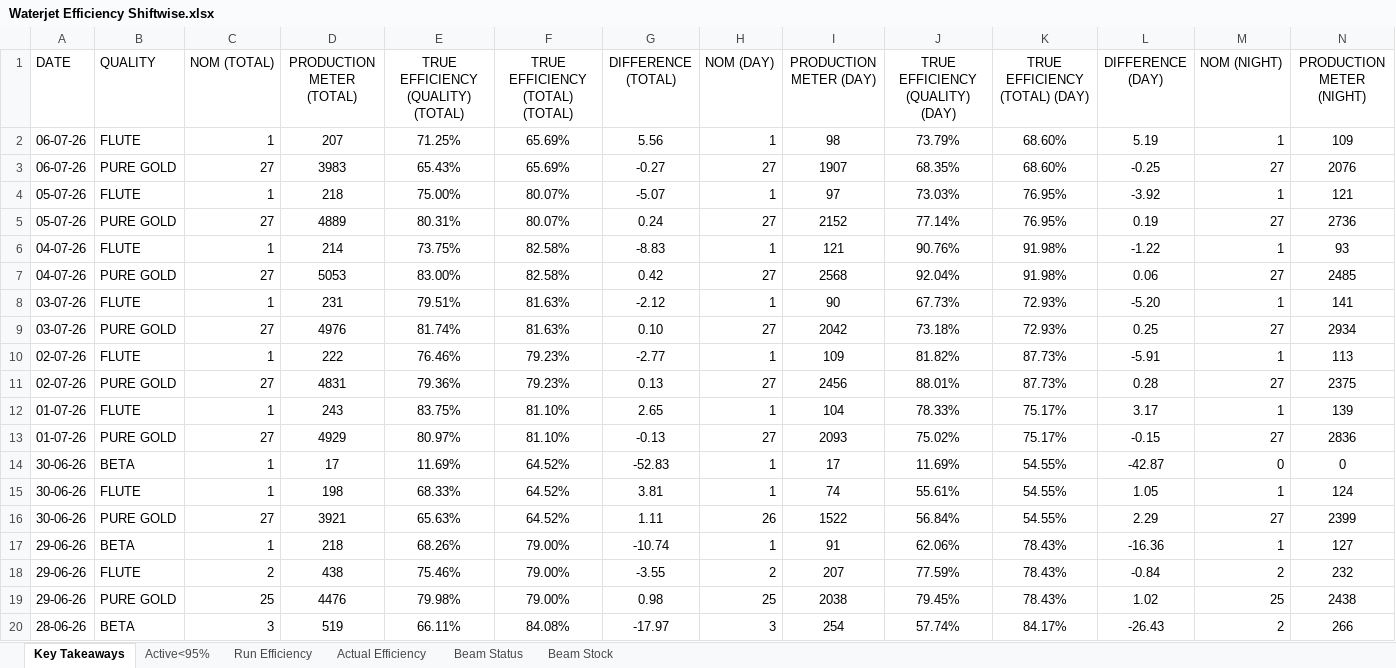
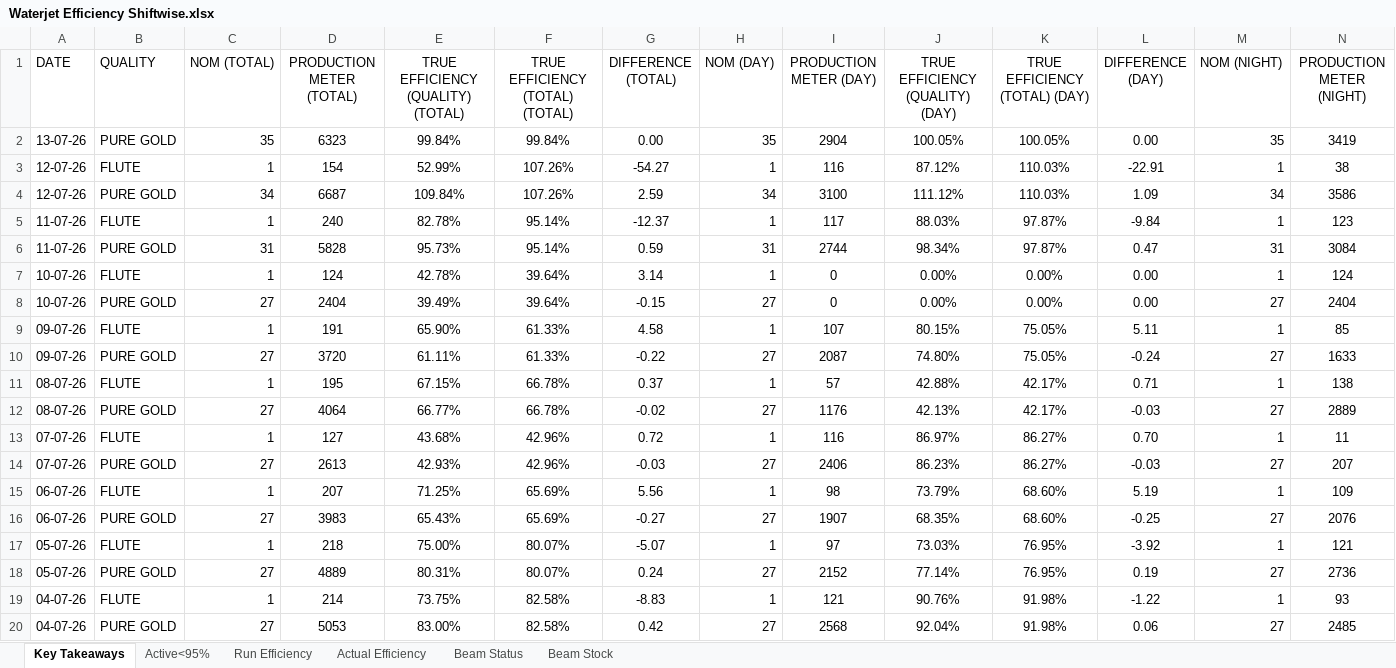
Before and after one commit to avishiki/TexWeaves, an Excel workbook: Waterjet Efficiency Shiftwise.xlsx, sheet Key Takeaways, drawn as a sheet; only a part is shown; the shorter side is filled out with more unchanged rows; values as stored, in another font and other column widths than the file's, no borders; rows hold the shown columns only; the diff names each change by its address in the sheet, - before the commit and + after, or states it on an @@ line.

```diff
--- a/Waterjet Efficiency Shiftwise.xlsx (sheet Key Takeaways)
+++ b/Waterjet Efficiency Shiftwise.xlsx (sheet Key Takeaways)
+row 2: 13-07-26 | PURE GOLD | 35 | 6323 | 99.84% | 99.84% | 0.00 | 35 | 2904 | 100.05% | 100.05% | 0.00 | 35 | 3419
+row 3: 12-07-26 | FLUTE | 1 | 154 | 52.99% | 107.26% | -54.27 | 1 | 116 | 87.12% | 110.03% | -22.91 | 1 | 38
+row 4: 12-07-26 | PURE GOLD | 34 | 6687 | 109.84% | 107.26% | 2.59 | 34 | 3100 | 111.12% | 110.03% | 1.09 | 34 | 3586
+row 5: 11-07-26 | FLUTE | 1 | 240 | 82.78% | 95.14% | -12.37 | 1 | 117 | 88.03% | 97.87% | -9.84 | 1 | 123
+row 6: 11-07-26 | PURE GOLD | 31 | 5828 | 95.73% | 95.14% | 0.59 | 31 | 2744 | 98.34% | 97.87% | 0.47 | 31 | 3084
+row 7: 10-07-26 | FLUTE | 1 | 124 | 42.78% | 39.64% | 3.14 | 1 | 0 | 0.00% | 0.00% | 0.00 | 1 | 124
+row 8: 10-07-26 | PURE GOLD | 27 | 2404 | 39.49% | 39.64% | -0.15 | 27 | 0 | 0.00% | 0.00% | 0.00 | 27 | 2404
+row 9: 09-07-26 | FLUTE | 1 | 191 | 65.90% | 61.33% | 4.58 | 1 | 107 | 80.15% | 75.05% | 5.11 | 1 | 85
+row 10: 09-07-26 | PURE GOLD | 27 | 3720 | 61.11% | 61.33% | -0.22 | 27 | 2087 | 74.80% | 75.05% | -0.24 | 27 | 1633
+row 11: 08-07-26 | FLUTE | 1 | 195 | 67.15% | 66.78% | 0.37 | 1 | 57 | 42.88% | 42.17% | 0.71 | 1 | 138
+row 12: 08-07-26 | PURE GOLD | 27 | 4064 | 66.77% | 66.78% | -0.02 | 27 | 1176 | 42.13% | 42.17% | -0.03 | 27 | 2889
+row 13: 07-07-26 | FLUTE | 1 | 127 | 43.68% | 42.96% | 0.72 | 1 | 116 | 86.97% | 86.27% | 0.70 | 1 | 11
+row 14: 07-07-26 | PURE GOLD | 27 | 2613 | 42.93% | 42.96% | -0.03 | 27 | 2406 | 86.23% | 86.27% | -0.03 | 27 | 207
```
Also changed, not shown: sheet Active<95%, sheet Actual Efficiency, sheet Run Efficiency, sheet Beam Status, sheet Beam Stock, BEAM BOOK.xlsx, Cost Sheet.xlsx, 3 other files.
